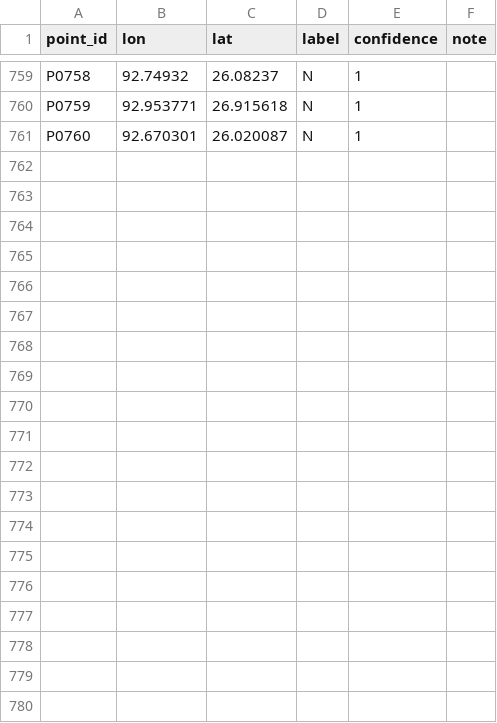
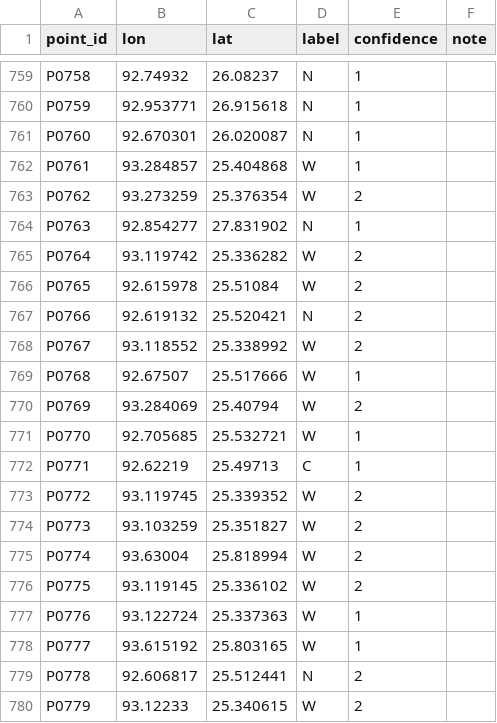
Before and after one commit to sruthi-swathandran/geospatial-portfolio, a CSV file: 01-sentinel1-flood-extent/results/validation/sample/labels.csv, drawn as a sheet; only a part is shown, gaps mark what is left out; the diff covers the shown part only.

```diff
--- a/01-sentinel1-flood-extent/results/validation/sample/labels.csv
+++ b/01-sentinel1-flood-extent/results/validation/sample/labels.csv
@@ -761 +761,20 @@ P0759,92.953771,26.915618,N,1,
 P0760,92.670301,26.020087,N,1,
+P0761,93.284857,25.404868,W,1,
+P0762,93.273259,25.376354,W,2,
+P0763,92.854277,27.831902,N,1,
+P0764,93.119742,25.336282,W,2,
+P0765,92.615978,25.51084,W,2,
+P0766,92.619132,25.520421,N,2,
+P0767,93.118552,25.338992,W,2,
+P0768,92.67507,25.517666,W,1,
+P0769,93.284069,25.40794,W,2,
+P0770,92.705685,25.532721,W,1,
+P0771,92.62219,25.49713,C,1,
+P0772,93.119745,25.339352,W,2,
+P0773,93.103259,25.351827,W,2,
+P0774,93.63004,25.818994,W,2,
+P0775,93.119145,25.336102,W,2,
+P0776,93.122724,25.337363,W,1,
+P0777,93.615192,25.803165,W,1,
+P0778,92.606817,25.512441,N,2,
+P0779,93.12233,25.340615,W,2,
```
Also changed, not shown: 11 added rows elsewhere in this file, 01-sentinel1-flood-extent/MANIFEST.csv, 01-sentinel1-flood-extent/MANIFEST_files.csv, 51 other files.
